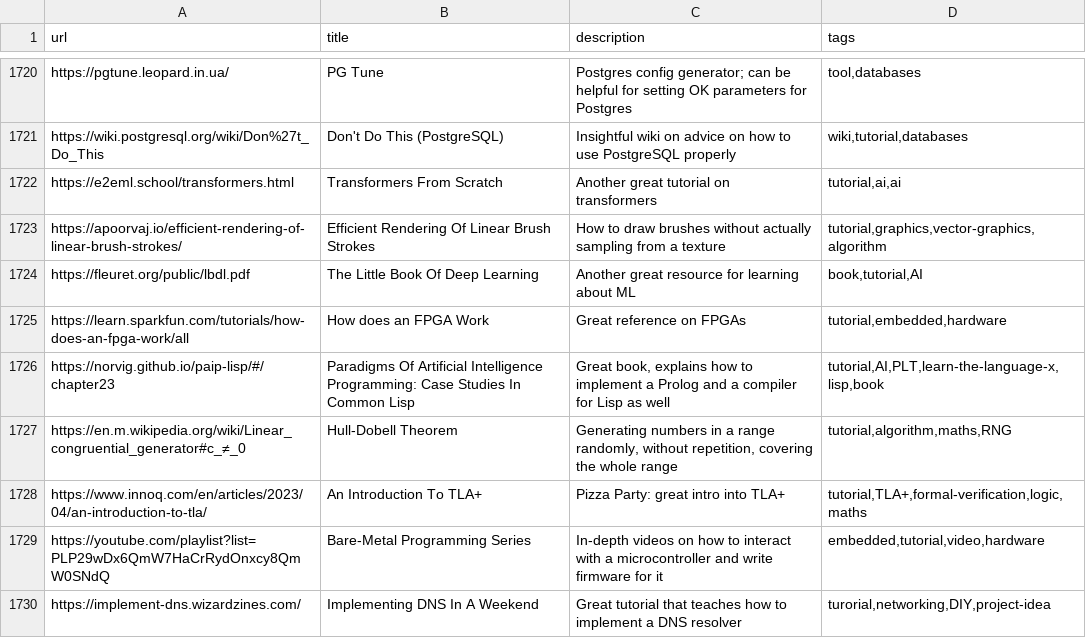
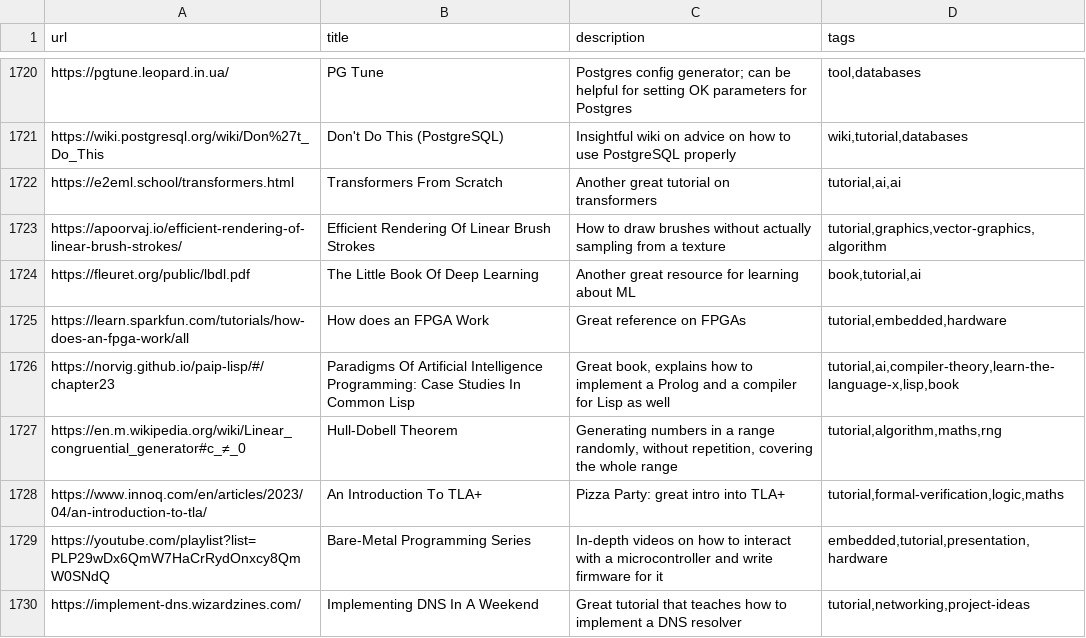
Before and after one commit to AlexandruIca/Stuff, a CSV file: index.csv, drawn as a sheet; only a part is shown, gaps mark what is left out.

```diff
--- a/index.csv
+++ b/index.csv
@@ -1723,8 +1723,8 @@ url,title,description,tags
 "https://apoorvaj.io/efficient-rendering-of-linear-brush-strokes/","Efficient Rendering Of Linear Brush Strokes","How to draw brushes without actually sampling from a texture","tutorial,graphics,vector-graphics,algorithm"
-"https://fleuret.org/public/lbdl.pdf","The Little Book Of Deep Learning","Another great resource for learning about ML","book,tutorial,AI"
+"https://fleuret.org/public/lbdl.pdf","The Little Book Of Deep Learning","Another great resource for learning about ML","book,tutorial,ai"
 "https://learn.sparkfun.com/tutorials/how-does-an-fpga-work/all","How does an FPGA Work","Great reference on FPGAs","tutorial,embedded,hardware"
-"https://norvig.github.io/paip-lisp/#/chapter23","Paradigms Of Artificial Intelligence Programming: Case Studies In Common Lisp","Great book, explains how to implement a Prolog and a compiler for Lisp as well","tutorial,AI,PLT,learn-the-language-x,lisp,book"
-"https://en.m.wikipedia.org/wiki/Linear_congruential_generator#c_≠_0","Hull-Dobell Theorem","Generating numbers in a range randomly, without repetition, covering the whole range","tutorial,algorithm,maths,RNG"
-"https://www.innoq.com/en/articles/2023/04/an-introduction-to-tla/","An Introduction To TLA+","Pizza Party: great intro into TLA+","tutorial,TLA+,formal-verification,logic,maths"
-"https://youtube.com/playlist?list=PLP29wDx6QmW7HaCrRydOnxcy8QmW0SNdQ","Bare-Metal Programming Series","In-depth videos on how to interact with a microcontroller and write firmware for it","embedded,tutorial,video,hardware"
-"https://implement-dns.wizardzines.com/","Implementing DNS In A Weekend","Great tutorial that teaches how to implement a DNS resolver","turorial,networking,DIY,project-idea"
+"https://norvig.github.io/paip-lisp/#/chapter23","Paradigms Of Artificial Intelligence Programming: Case Studies In Common Lisp","Great book, explains how to implement a Prolog and a compiler for Lisp as well","tutorial,ai,compiler-theory,learn-the-language-x,lisp,book"
+"https://en.m.wikipedia.org/wiki/Linear_congruential_generator#c_≠_0","Hull-Dobell Theorem","Generating numbers in a range randomly, without repetition, covering the whole range","tutorial,algorithm,maths,rng"
+"https://www.innoq.com/en/articles/2023/04/an-introduction-to-tla/","An Introduction To TLA+","Pizza Party: great intro into TLA+","tutorial,formal-verification,logic,maths"
+"https://youtube.com/playlist?list=PLP29wDx6QmW7HaCrRydOnxcy8QmW0SNdQ","Bare-Metal Programming Series","In-depth videos on how to interact with a microcontroller and write firmware for it","embedded,tutorial,presentation,hardware"
+"https://implement-dns.wizardzines.com/","Implementing DNS In A Weekend","Great tutorial that teaches how to implement a DNS resolver","tutorial,networking,project-ideas"
```
Also changed, not shown: 1 other file.
